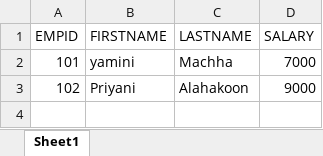
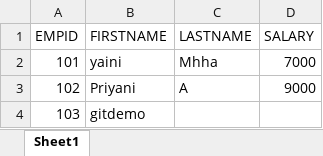
Before and after one commit to yami2021/API-Project, an Excel workbook: datadrivenfile.xlsx, sheet Sheet1, drawn as a sheet; values as stored, in another font and other column widths than the file's, no borders; the diff names each change by its address in the sheet, - before the commit and + after, or states it on an @@ line.

Commit message:
yamini made changes

```diff
--- a/datadrivenfile.xlsx (sheet Sheet1)
+++ b/datadrivenfile.xlsx (sheet Sheet1)
-B2 (FIRSTNAME): yamini
+B2 (FIRSTNAME): yaini
-C2 (LASTNAME): Machha
+C2 (LASTNAME): Mhha
-C3 (LASTNAME): Alahakoon
+C3 (LASTNAME): A
+row 4: 103 | gitdemo
```
